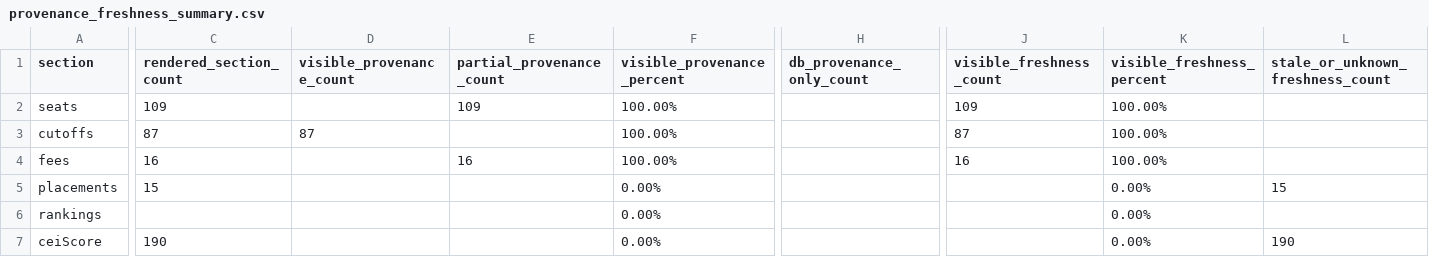
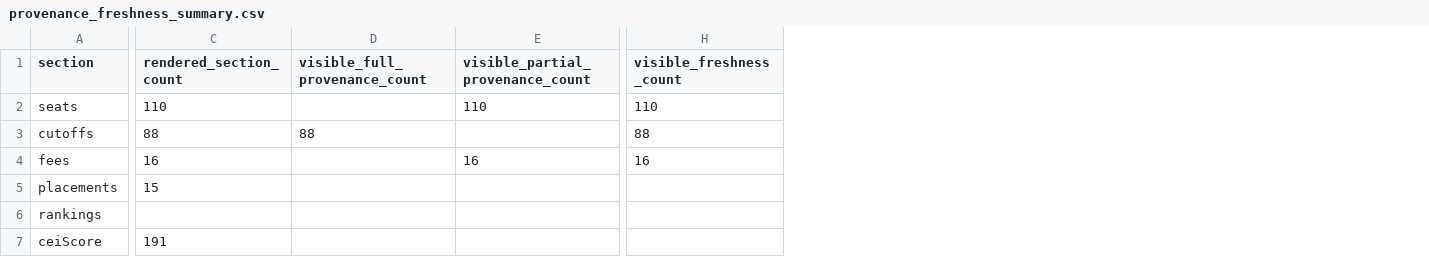
Before and after one commit to Jainit-Soni/CEI, a CSV file: backend/reports/frontend_provenance_freshness/provenance_freshness_summary.csv, drawn as a sheet; only a part is shown, gaps mark what is left out; removed rows and columns are numbered as before the commit, all else as after; the diff covers the shown part only; the diff names each change by its address in the sheet, - before the commit and + after, or states it on an @@ line.

```diff
--- a/backend/reports/frontend_provenance_freshness/provenance_freshness_summary.csv
+++ b/backend/reports/frontend_provenance_freshness/provenance_freshness_summary.csv
-column D (visible_provenance_count), row 3: 87
+column D (visible_full_provenance_count), row 3: 88
-column F (visible_provenance_percent), rows 2-7: 100.00% | 100.00% | 100.00% | 0.00% | 0.00% | 0.00%
-column H (db_provenance_only_count), empty
-column K (visible_freshness_percent), rows 2-7: 100.00% | 100.00% | 100.00% | 0.00% | 0.00% | 0.00%
-column L (stale_or_unknown_freshness_count), rows 5-7: 15 |  | 190
-E1: partial_provenance_count
+E1: visible_partial_provenance_count
-C2 (rendered_section_count): 109
+C2 (rendered_section_count): 110
-E2 (visible_partial_provenance_count): 109
+E2 (visible_partial_provenance_count): 110
-H2 (visible_freshness_count): 109
+H2 (visible_freshness_count): 110
-C3 (rendered_section_count): 87
+C3 (rendered_section_count): 88
-H3 (visible_freshness_count): 87
+H3 (visible_freshness_count): 88
-C7 (rendered_section_count): 190
+C7 (rendered_section_count): 191
```
Also changed, not shown: 4 edited cells elsewhere in this file, backend/reports/frontend_provenance_freshness/college_provenance_matrix.csv, 4 other files.
